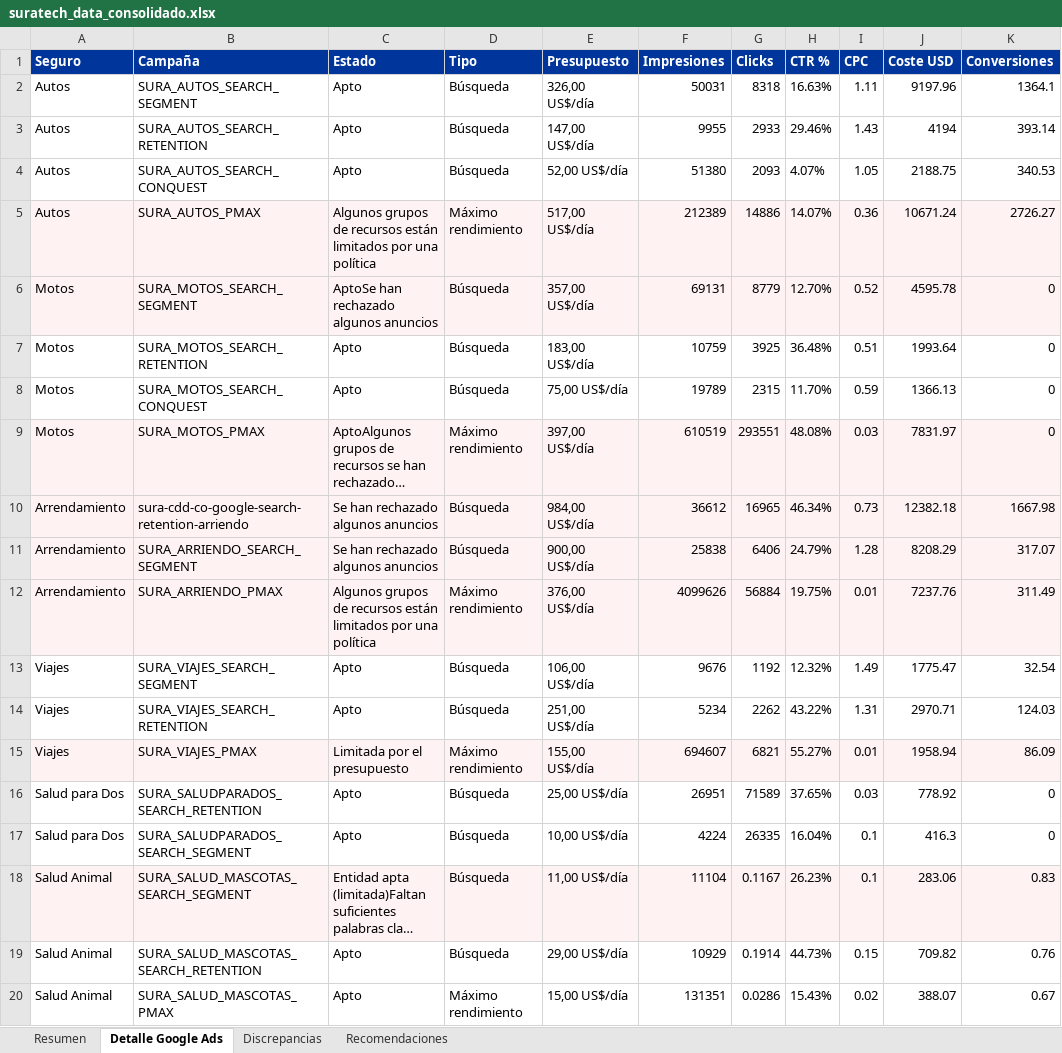
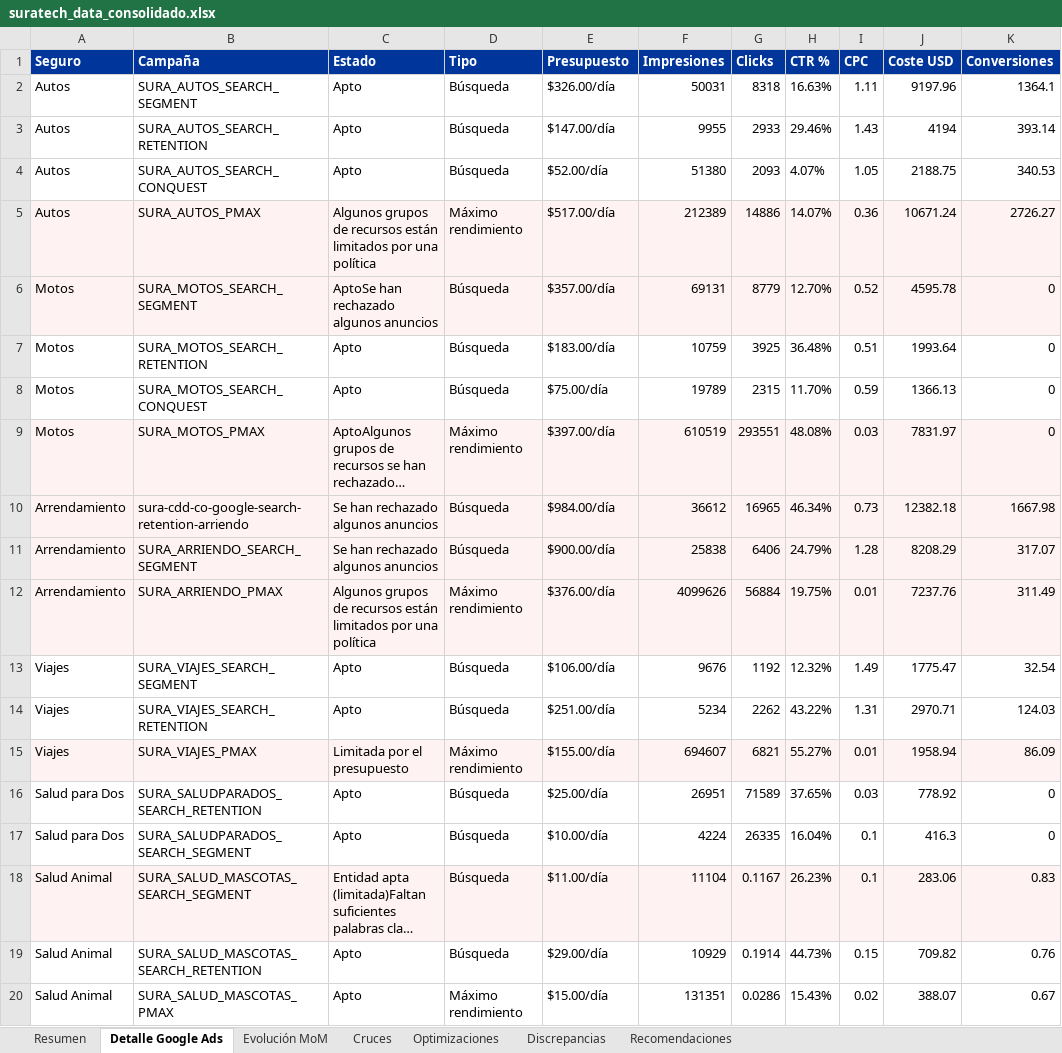
Before and after one commit to Normandruiz/SURA-Tech-Colombia, an Excel workbook: outputs/suratech_data_consolidado.xlsx, sheet Detalle Google Ads, drawn as a sheet; only a part is shown; long unchanged cells end in …; values as stored, in another font and other column widths than the file's, no borders; the diff names each change by its address in the sheet, - before the commit and + after, or states it on an @@ line.

```diff
--- a/outputs/suratech_data_consolidado.xlsx (sheet Detalle Google Ads)
+++ b/outputs/suratech_data_consolidado.xlsx (sheet Detalle Google Ads)
+sheet tab: Evolución MoM
+sheet tab: Cruces
+sheet tab: Optimizaciones
-E2 (Presupuesto): 326,00 US$/día
+E2 (Presupuesto): $326.00/día
-E3 (Presupuesto): 147,00 US$/día
+E3 (Presupuesto): $147.00/día
-E4 (Presupuesto): 52,00 US$/día
+E4 (Presupuesto): $52.00/día
-E5 (Presupuesto): 517,00 US$/día
+E5 (Presupuesto): $517.00/día
-E6 (Presupuesto): 357,00 US$/día
+E6 (Presupuesto): $357.00/día
-E7 (Presupuesto): 183,00 US$/día
+E7 (Presupuesto): $183.00/día
-E8 (Presupuesto): 75,00 US$/día
+E8 (Presupuesto): $75.00/día
-E9 (Presupuesto): 397,00 US$/día
+E9 (Presupuesto): $397.00/día
-E10 (Presupuesto): 984,00 US$/día
+E10 (Presupuesto): $984.00/día
-E11 (Presupuesto): 900,00 US$/día
+E11 (Presupuesto): $900.00/día
-E12 (Presupuesto): 376,00 US$/día
+E12 (Presupuesto): $376.00/día
-E13 (Presupuesto): 106,00 US$/día
+E13 (Presupuesto): $106.00/día
-E14 (Presupuesto): 251,00 US$/día
+E14 (Presupuesto): $251.00/día
-E15 (Presupuesto): 155,00 US$/día
+E15 (Presupuesto): $155.00/día
-E16 (Presupuesto): 25,00 US$/día
+E16 (Presupuesto): $25.00/día
-E17 (Presupuesto): 10,00 US$/día
+E17 (Presupuesto): $10.00/día
-E18 (Presupuesto): 11,00 US$/día
+E18 (Presupuesto): $11.00/día
-E19 (Presupuesto): 29,00 US$/día
+E19 (Presupuesto): $29.00/día
-E20 (Presupuesto): 15,00 US$/día
+E20 (Presupuesto): $15.00/día
```
Also changed, not shown: sheet Recomendaciones, sheet Discrepancias, sheet Resumen, 8 other files.
